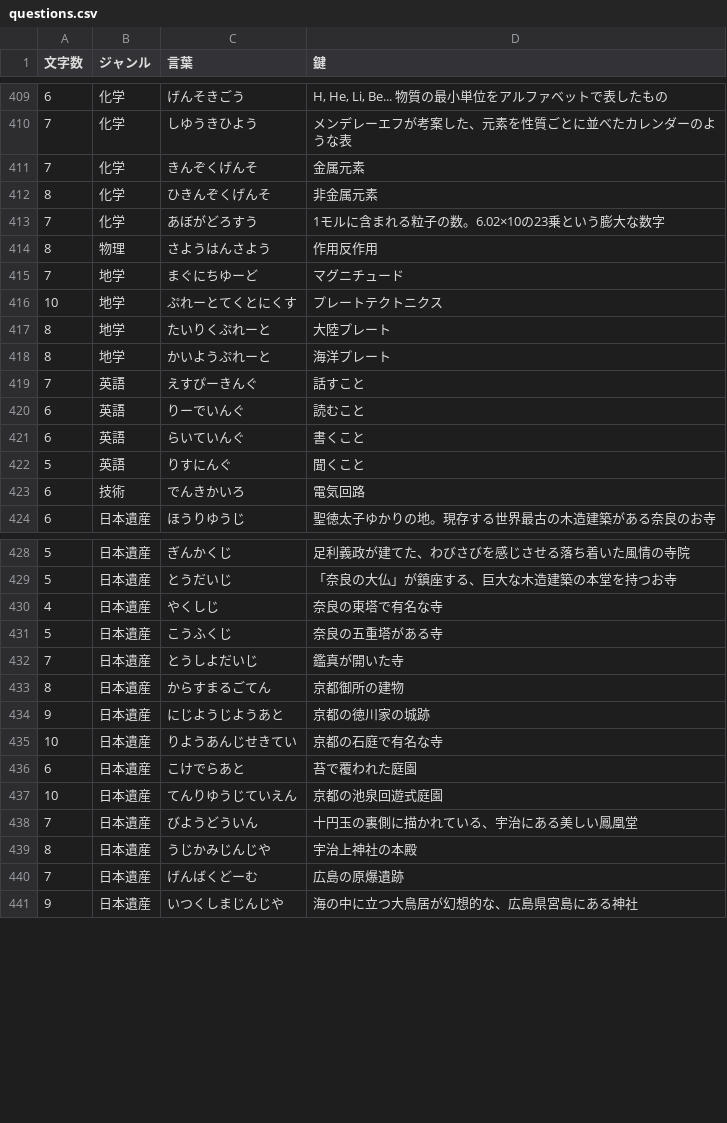
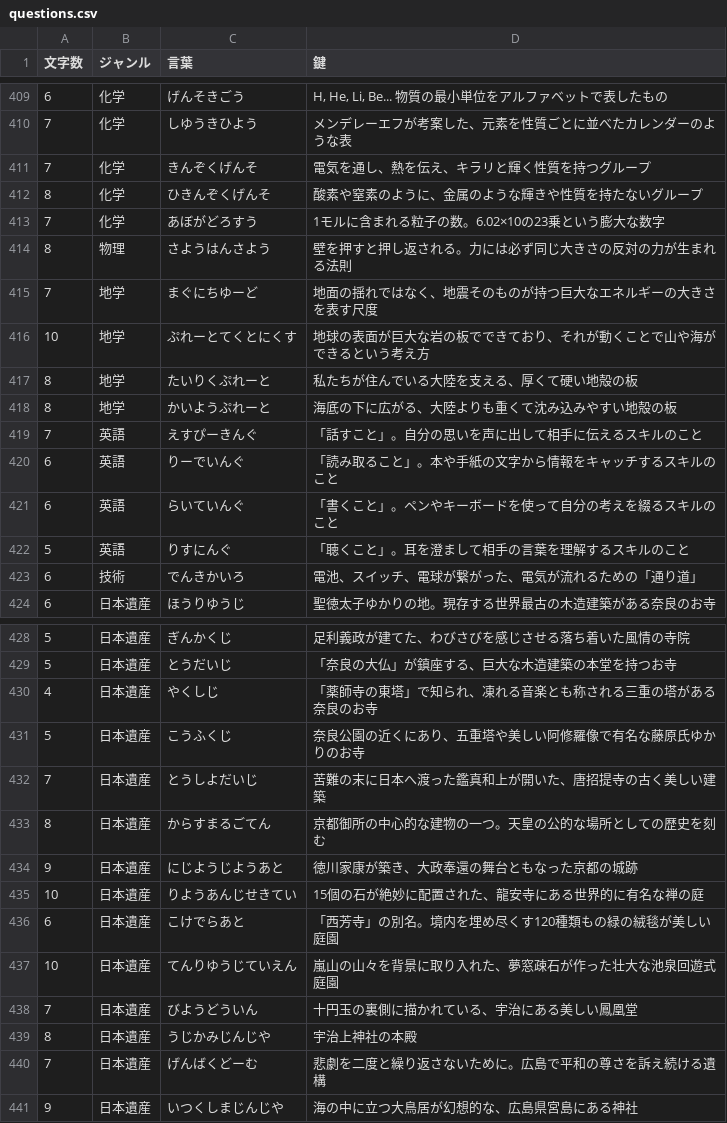
Before and after one commit to mkt918/051_crossword, a CSV file: public/questions.csv, drawn as a sheet; only a part is shown, gaps mark what is left out; the diff covers the shown part only.

Commit message:
Final comprehensive polish of crossword clues (Batch 6): Riddle-style technical and heritage entries

```diff
--- a/public/questions.csv
+++ b/public/questions.csv
@@ -410,15 +410,15 @@
 7,化学,しゆうきひよう,メンデレーエフが考案した、元素を性質ごとに並べたカレンダーのような表
-7,化学,きんぞくげんそ,金属元素
-8,化学,ひきんぞくげんそ,非金属元素
+7,化学,きんぞくげんそ,電気を通し、熱を伝え、キラリと輝く性質を持つグループ
+8,化学,ひきんぞくげんそ,酸素や窒素のように、金属のような輝きや性質を持たないグループ
 7,化学,あぼがどろすう,1モルに含まれる粒子の数。6.02×10の23乗という膨大な数字
-8,物理,さようはんさよう,作用反作用
-7,地学,まぐにちゆーど,マグニチュード
-10,地学,ぷれーとてくとにくす,プレートテクトニクス
-8,地学,たいりくぷれーと,大陸プレート
-8,地学,かいようぷれーと,海洋プレート
-7,英語,えすぴーきんぐ,話すこと
-6,英語,りーでいんぐ,読むこと
-6,英語,らいていんぐ,書くこと
-5,英語,りすにんぐ,聞くこと
-6,技術,でんきかいろ,電気回路
+8,物理,さようはんさよう,壁を押すと押し返される。力には必ず同じ大きさの反対の力が生まれる法則
+7,地学,まぐにちゆーど,地面の揺れではなく、地震そのものが持つ巨大なエネルギーの大きさを表す尺度
+10,地学,ぷれーとてくとにくす,地球の表面が巨大な岩の板でできており、それが動くことで山や海ができるという考え方
+8,地学,たいりくぷれーと,私たちが住んでいる大陸を支える、厚くて硬い地殻の板
+8,地学,かいようぷれーと,海底の下に広がる、大陸よりも重くて沈み込みやすい地殻の板
+7,英語,えすぴーきんぐ,「話すこと」。自分の思いを声に出して相手に伝えるスキルのこと
+6,英語,りーでいんぐ,「読み取ること」。本や手紙の文字から情報をキャッチするスキルのこと
+6,英語,らいていんぐ,「書くこと」。ペンやキーボードを使って自分の考えを綴るスキルのこと
+5,英語,りすにんぐ,「聴くこと」。耳を澄まして相手の言葉を理解するスキルのこと
+6,技術,でんきかいろ,電池、スイッチ、電球が繋がった、電気が流れるための「通り道」
 6,日本遺産,ほうりゆうじ,聖徳太子ゆかりの地。現存する世界最古の木造建築がある奈良のお寺
@@ -429,13 +429,13 @@
 5,日本遺産,とうだいじ,「奈良の大仏」が鎮座する、巨大な木造建築の本堂を持つお寺
-4,日本遺産,やくしじ,奈良の東塔で有名な寺
-5,日本遺産,こうふくじ,奈良の五重塔がある寺
-7,日本遺産,とうしよだいじ,鑑真が開いた寺
-8,日本遺産,からすまるごてん,京都御所の建物
-9,日本遺産,にじようじようあと,京都の徳川家の城跡
-10,日本遺産,りようあんじせきてい,京都の石庭で有名な寺
-6,日本遺産,こけでらあと,苔で覆われた庭園
-10,日本遺産,てんりゆうじていえん,京都の池泉回遊式庭園
+4,日本遺産,やくしじ,「薬師寺の東塔」で知られ、凍れる音楽とも称される三重の塔がある奈良のお寺
+5,日本遺産,こうふくじ,奈良公園の近くにあり、五重塔や美しい阿修羅像で有名な藤原氏ゆかりのお寺
+7,日本遺産,とうしよだいじ,苦難の末に日本へ渡った鑑真和上が開いた、唐招提寺の古く美しい建築
+8,日本遺産,からすまるごてん,京都御所の中心的な建物の一つ。天皇の公的な場所としての歴史を刻む
+9,日本遺産,にじようじようあと,徳川家康が築き、大政奉還の舞台ともなった京都の城跡
+10,日本遺産,りようあんじせきてい,15個の石が絶妙に配置された、龍安寺にある世界的に有名な禅の庭
+6,日本遺産,こけでらあと,「西芳寺」の別名。境内を埋め尽くす120種類もの緑の絨毯が美しい庭園
+10,日本遺産,てんりゆうじていえん,嵐山の山々を背景に取り入れた、夢窓疎石が作った壮大な池泉回遊式庭園
 7,日本遺産,びようどういん,十円玉の裏側に描かれている、宇治にある美しい鳳凰堂
 8,日本遺産,うじかみじんじや,宇治上神社の本殿
-7,日本遺産,げんばくどーむ,広島の原爆遺跡
+7,日本遺産,げんばくどーむ,悲劇を二度と繰り返さないために。広島で平和の尊さを訴え続ける遺構
 9,日本遺産,いつくしまじんじや,海の中に立つ大鳥居が幻想的な、広島県宮島にある神社
```
Also changed, not shown: 8 edited cells elsewhere in this file.
